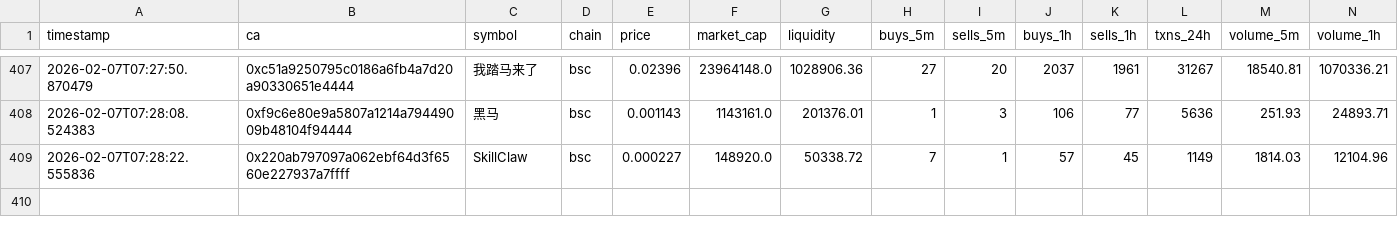
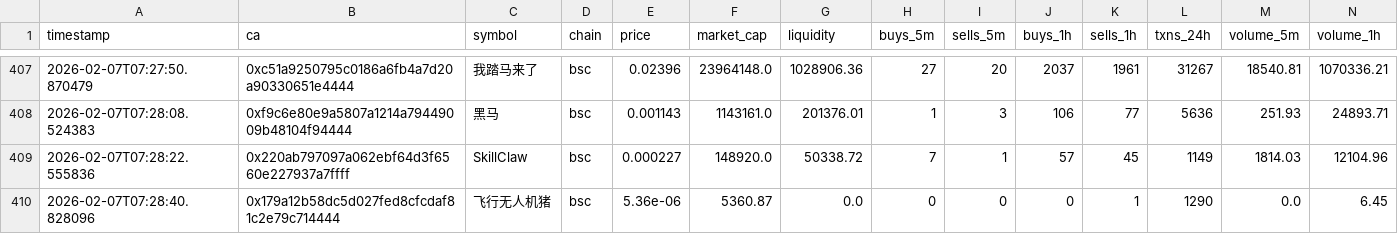
Before and after one commit to chandanm-cpu/meme-trading-tool, a CSV file: coin_data.csv, drawn as a sheet; only a part is shown, gaps mark what is left out; rows hold the shown columns only; the diff names each change by its address in the sheet, - before the commit and + after, or states it on an @@ line.

Commit message:
update data

```diff
--- a/coin_data.csv
+++ b/coin_data.csv
+row 410: 2026-02-07T07:28:40.828096 | 0x179a12b58dc5d027fed8cfcdaf81c2e79c714444 | 飞行无人机猪 | bsc | 5.36e-06 | 5360.87 | 0.0 | 0 | 0 | 0 | 1 | 1290 | 0.0 | 6.45
```
